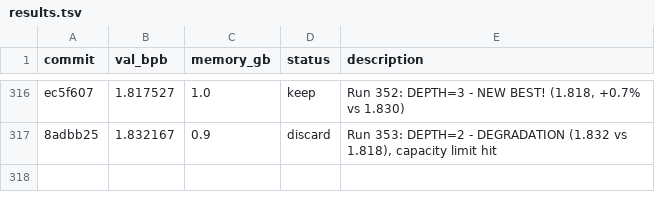
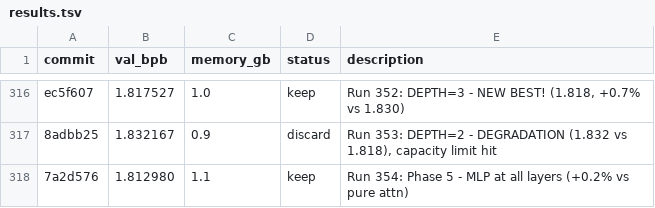
Before and after one commit to rvlambda1-ship-it/autoresearch-revi, a TSV file: results.tsv, drawn as a sheet; only a part is shown, gaps mark what is left out; the diff names each change by its address in the sheet, - before the commit and + after, or states it on an @@ line.

```diff
--- a/results.tsv
+++ b/results.tsv
+row 318: 7a2d576 | 1.812980 | 1.1 | keep | Run 354: Phase 5 - MLP at all layers (+0.2% vs pure attn)
```
Also changed, not shown: 1 other file.
